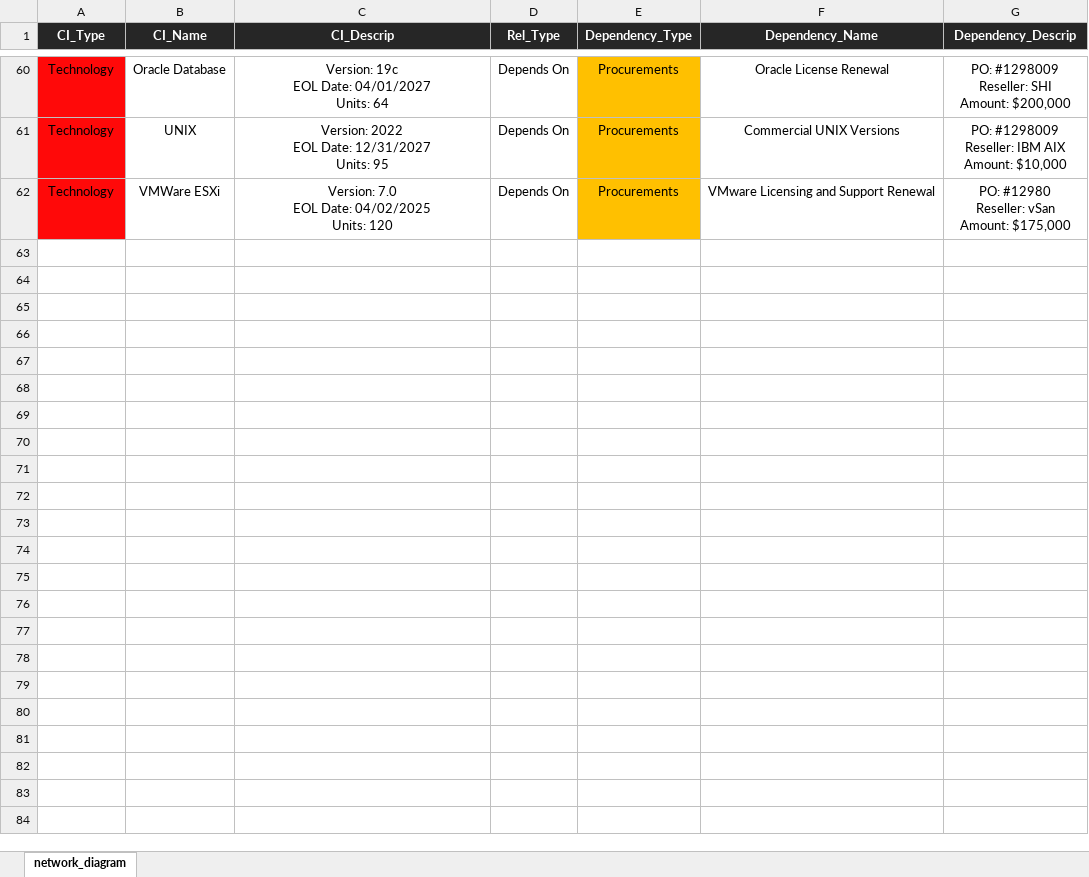
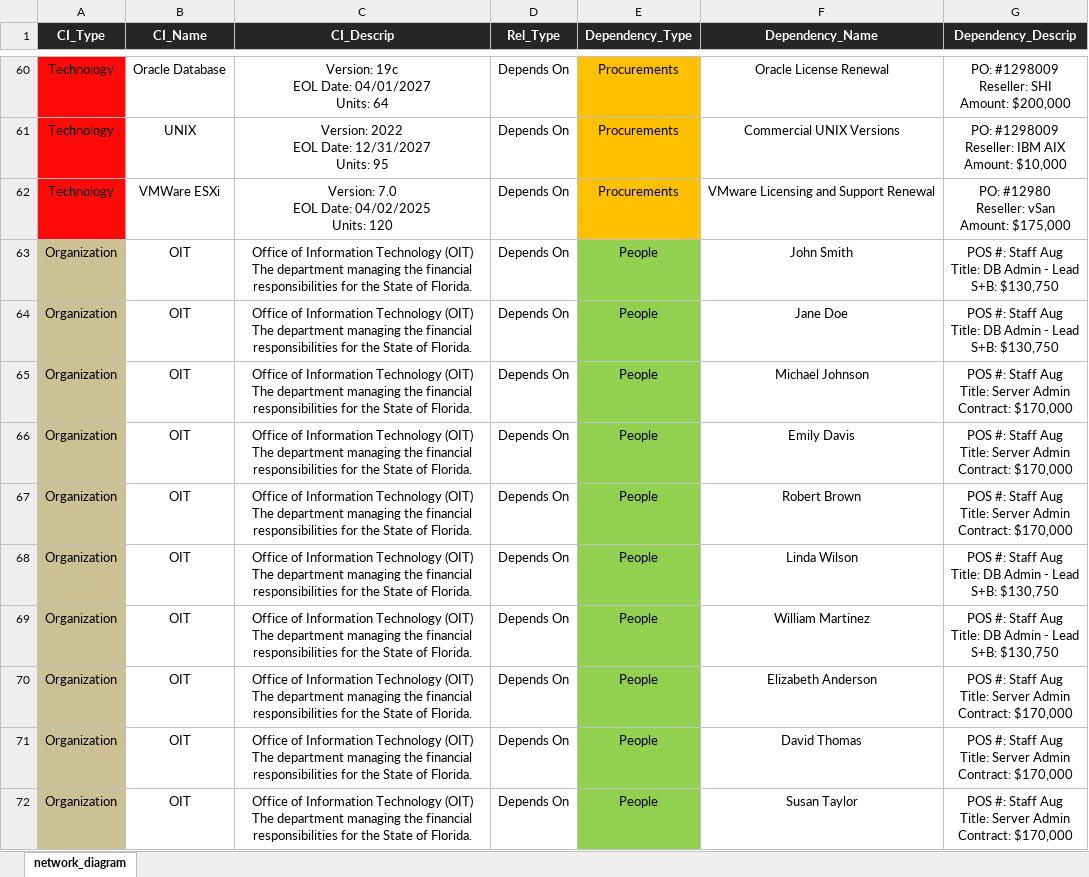
Before and after one commit to Descode8/Network-Diagram-App, an Excel workbook: data/network_diagram.xlsx, sheet network_diagram, drawn as a sheet; only a part is shown, gaps mark what is left out; values as stored, in another font and other column widths than the file's, no borders; ↵ is a line break in a cell; the diff covers the shown part only; the diff names each change by its address in the sheet, - before the commit and + after, or states it on an @@ line.

```diff
--- a/data/network_diagram.xlsx (sheet network_diagram)
+++ b/data/network_diagram.xlsx (sheet network_diagram)
+row 63: Organization | OIT | Office of Information Technology (OIT) ↵ The department managing the financial responsibilities for the State of Florida. | Depends On | People | John Smith | POS #: Staff Aug ↵ Title: DB Admin - Lead ↵ S+B: $130,750
+row 64: Organization | OIT | Office of Information Technology (OIT) ↵ The department managing the financial responsibilities for the State of Florida. | Depends On | People | Jane Doe | POS #: Staff Aug ↵ Title: DB Admin - Lead ↵ S+B: $130,750
+row 65: Organization | OIT | Office of Information Technology (OIT) ↵ The department managing the financial responsibilities for the State of Florida. | Depends On | People | Michael Johnson | POS #: Staff Aug ↵ Title: Server Admin ↵ Contract: $170,000
+row 66: Organization | OIT | Office of Information Technology (OIT) ↵ The department managing the financial responsibilities for the State of Florida. | Depends On | People | Emily Davis | POS #: Staff Aug ↵ Title: Server Admin ↵ Contract: $170,000
+row 67: Organization | OIT | Office of Information Technology (OIT) ↵ The department managing the financial responsibilities for the State of Florida. | Depends On | People | Robert Brown | POS #: Staff Aug ↵ Title: Server Admin ↵ Contract: $170,000
+row 68: Organization | OIT | Office of Information Technology (OIT) ↵ The department managing the financial responsibilities for the State of Florida. | Depends On | People | Linda Wilson | POS #: Staff Aug ↵ Title: DB Admin - Lead ↵ S+B: $130,750
+row 69: Organization | OIT | Office of Information Technology (OIT) ↵ The department managing the financial responsibilities for the State of Florida. | Depends On | People | William Martinez | POS #: Staff Aug ↵ Title: DB Admin - Lead ↵ S+B: $130,750
+row 70: Organization | OIT | Office of Information Technology (OIT) ↵ The department managing the financial responsibilities for the State of Florida. | Depends On | People | Elizabeth Anderson | POS #: Staff Aug ↵ Title: Server Admin ↵ Contract: $170,000
+row 71: Organization | OIT | Office of Information Technology (OIT) ↵ The department managing the financial responsibilities for the State of Florida. | Depends On | People | David Thomas | POS #: Staff Aug ↵ Title: Server Admin ↵ Contract: $170,000
+row 72: Organization | OIT | Office of Information Technology (OIT) ↵ The department managing the financial responsibilities for the State of Florida. | Depends On | People | Susan Taylor | POS #: Staff Aug ↵ Title: Server Admin ↵ Contract: $170,000
```
Also changed, not shown: 40 added rows elsewhere in this sheet, 3 other files.
